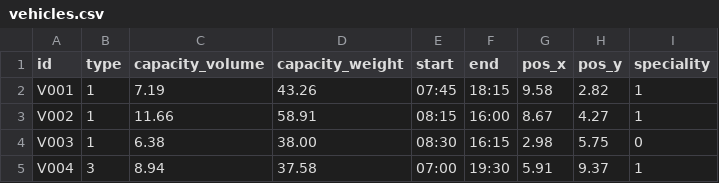
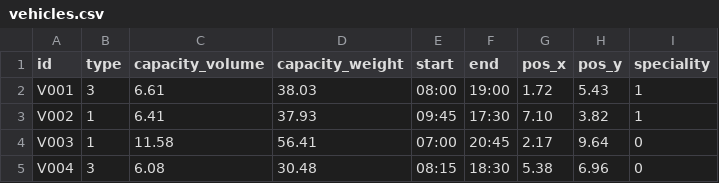
Before and after one commit to EhMigueh/Resources-Allocation-C, a CSV file: input/vehicles.csv, drawn as a sheet; only a part is shown; the diff covers the shown part only.

```diff
--- a/input/vehicles.csv
+++ b/input/vehicles.csv
@@ -1,5 +1,5 @@
 id,type,capacity_volume,capacity_weight,start,end,pos_x,pos_y,speciality
-V001,1,7.19,43.26,07:45,18:15,9.58,2.82,1
-V002,1,11.66,58.91,08:15,16:00,8.67,4.27,1
-V003,1,6.38,38.00,08:30,16:15,2.98,5.75,0
-V004,3,8.94,37.58,07:00,19:30,5.91,9.37,1
+V001,3,6.61,38.03,08:00,19:00,1.72,5.43,1
+V002,1,6.41,37.93,09:45,17:30,7.10,3.82,1
+V003,1,11.58,56.41,07:00,20:45,2.17,9.64,0
+V004,3,6.08,30.48,08:15,18:30,5.38,6.96,0
```
Also changed, not shown: 75 edited cells elsewhere in this file, input/deliveries.csv, 4 other files.
